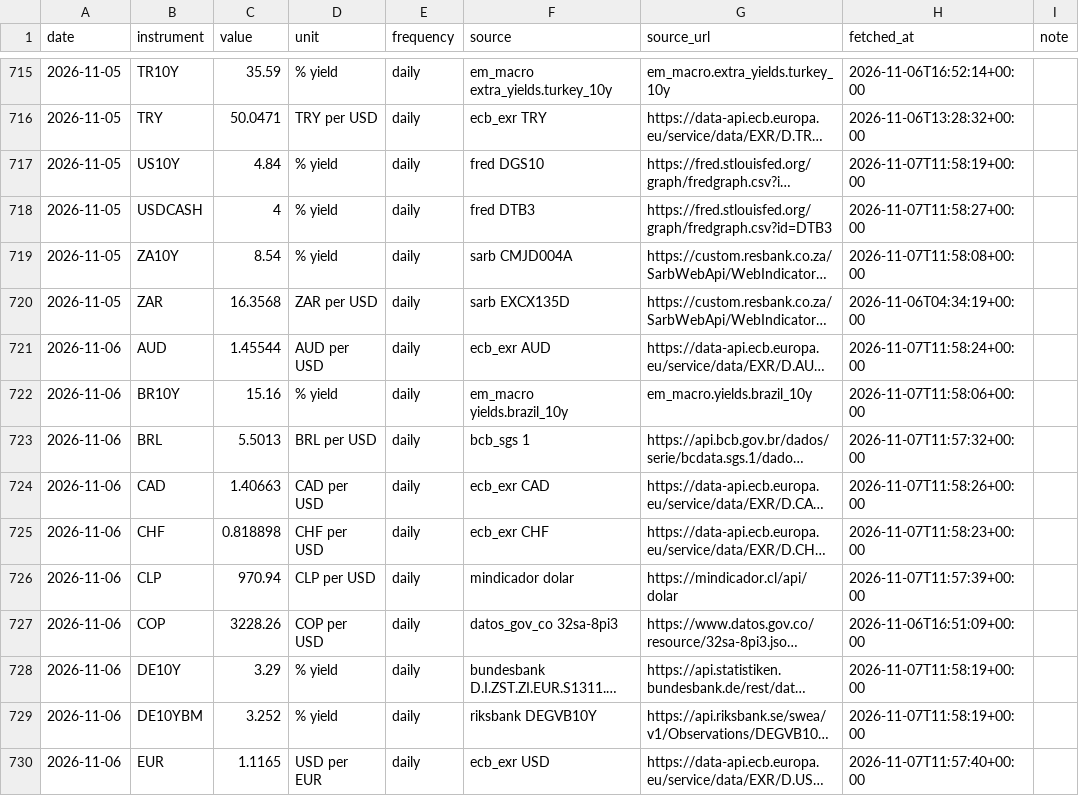
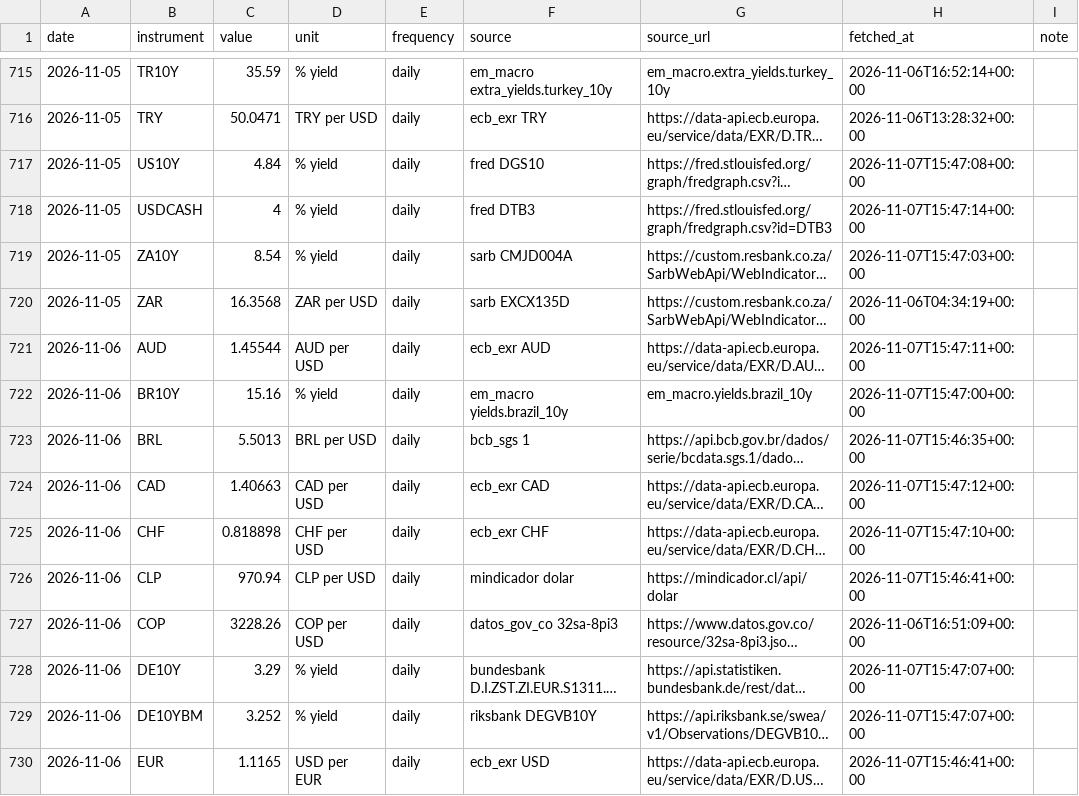
Before and after one commit to EthanC100/em-macro, a CSV file: data/ledger/marks.csv, drawn as a sheet; only a part is shown, gaps mark what is left out; long unchanged cells end in …; the diff covers the shown part only; the diff names each change by its address in the sheet, - before the commit and + after, or states it on an @@ line.

```diff
--- a/data/ledger/marks.csv
+++ b/data/ledger/marks.csv
-H717 (fetched_at): 2026-11-07T11:58:19+00:00
+H717 (fetched_at): 2026-11-07T15:47:08+00:00
-H718 (fetched_at): 2026-11-07T11:58:27+00:00
+H718 (fetched_at): 2026-11-07T15:47:14+00:00
-H719 (fetched_at): 2026-11-07T11:58:08+00:00
+H719 (fetched_at): 2026-11-07T15:47:03+00:00
-H721 (fetched_at): 2026-11-07T11:58:24+00:00
+H721 (fetched_at): 2026-11-07T15:47:11+00:00
-H722 (fetched_at): 2026-11-07T11:58:06+00:00
+H722 (fetched_at): 2026-11-07T15:47:00+00:00
-H723 (fetched_at): 2026-11-07T11:57:32+00:00
+H723 (fetched_at): 2026-11-07T15:46:35+00:00
-H724 (fetched_at): 2026-11-07T11:58:26+00:00
+H724 (fetched_at): 2026-11-07T15:47:12+00:00
-H725 (fetched_at): 2026-11-07T11:58:23+00:00
+H725 (fetched_at): 2026-11-07T15:47:10+00:00
-H726 (fetched_at): 2026-11-07T11:57:39+00:00
+H726 (fetched_at): 2026-11-07T15:46:41+00:00
-H728:H729 (fetched_at): 2026-11-07T11:58:19+00:00
+H728:H729 (fetched_at): 2026-11-07T15:47:07+00:00
-H730 (fetched_at): 2026-11-07T11:57:40+00:00
+H730 (fetched_at): 2026-11-07T15:46:41+00:00
```
Also changed, not shown: 29 edited cells elsewhere in this file.
